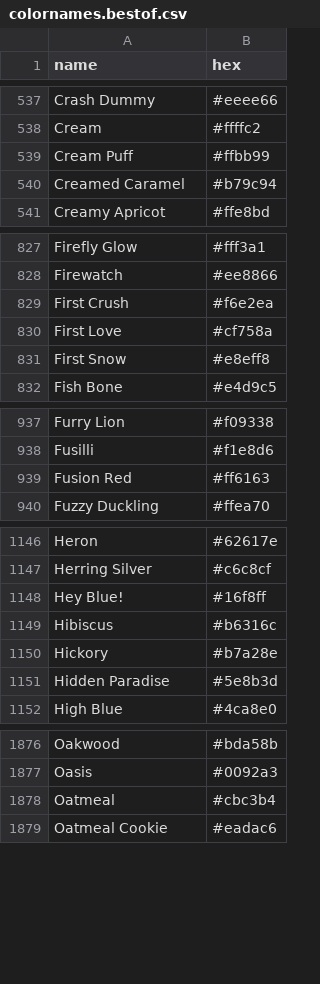
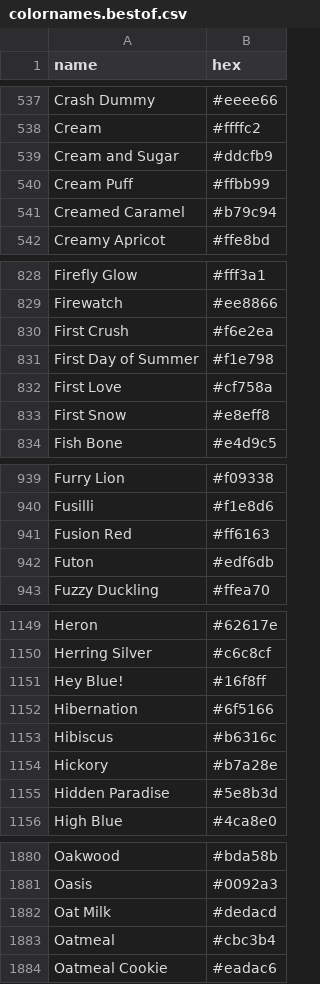
Before and after one commit to meodai/color-names, a CSV file: dist/colornames.bestof.csv, drawn as a sheet; only a part is shown, gaps mark what is left out; the diff covers the shown part only.

Commit message:
feat(colors): adds sherwin-williams names
only missing names

fix #97

```diff
--- a/dist/colornames.bestof.csv
+++ b/dist/colornames.bestof.csv
@@ -538,2 +538,3 @@ Crash Dummy,#eeee66
 Cream,#ffffc2
+Cream and Sugar,#ddcfb9
 Cream Puff,#ffbb99
@@ -829,2 +830,3 @@ Firewatch,#ee8866
 First Crush,#f6e2ea
+First Day of Summer,#f1e798
 First Love,#cf758a
@@ -939,2 +941,3 @@ Fusilli,#f1e8d6
 Fusion Red,#ff6163
+Futon,#edf6db
 Fuzzy Duckling,#ffea70
@@ -1148,2 +1151,3 @@ Herring Silver,#c6c8cf
 Hey Blue!,#16f8ff
+Hibernation,#6f5166
 Hibiscus,#b6316c
@@ -1877,2 +1881,3 @@ Oakwood,#bda58b
 Oasis,#0092a3
+Oat Milk,#dedacd
 Oatmeal,#cbc3b4
```
Also changed, not shown: 7 added rows elsewhere in this file, 22 other files.
